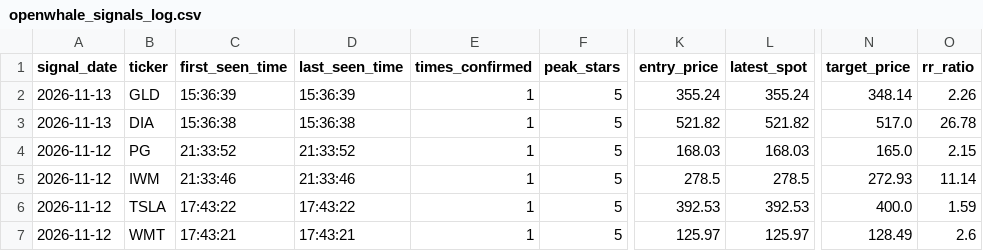
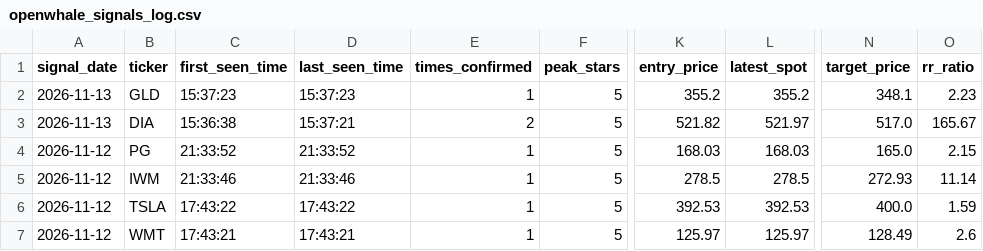
Before and after one commit to Shankar-Lakshminarayanan/OpenWhale, a CSV file: openwhale_signals_log.csv, drawn as a sheet; only a part is shown, gaps mark what is left out; the diff names each change by its address in the sheet, - before the commit and + after, or states it on an @@ line.

Commit message:
Auto-log 5-Star setup (openwhale_signals_log.csv) [2026-11-13 15:37:25]

```diff
--- a/openwhale_signals_log.csv
+++ b/openwhale_signals_log.csv
-C2 (first_seen_time): 15:36:39
+C2 (first_seen_time): 15:37:23
-D2 (last_seen_time): 15:36:39
+D2 (last_seen_time): 15:37:23
-K2 (entry_price): 355.24
+K2 (entry_price): 355.2
-L2 (latest_spot): 355.24
+L2 (latest_spot): 355.2
-N2 (target_price): 348.14
+N2 (target_price): 348.1
-O2 (rr_ratio): 2.26
+O2 (rr_ratio): 2.23
-D3 (last_seen_time): 15:36:38
+D3 (last_seen_time): 15:37:21
-E3 (times_confirmed): 1
+E3 (times_confirmed): 2
-L3 (latest_spot): 521.82
+L3 (latest_spot): 521.97
-O3 (rr_ratio): 26.78
+O3 (rr_ratio): 165.67
```
